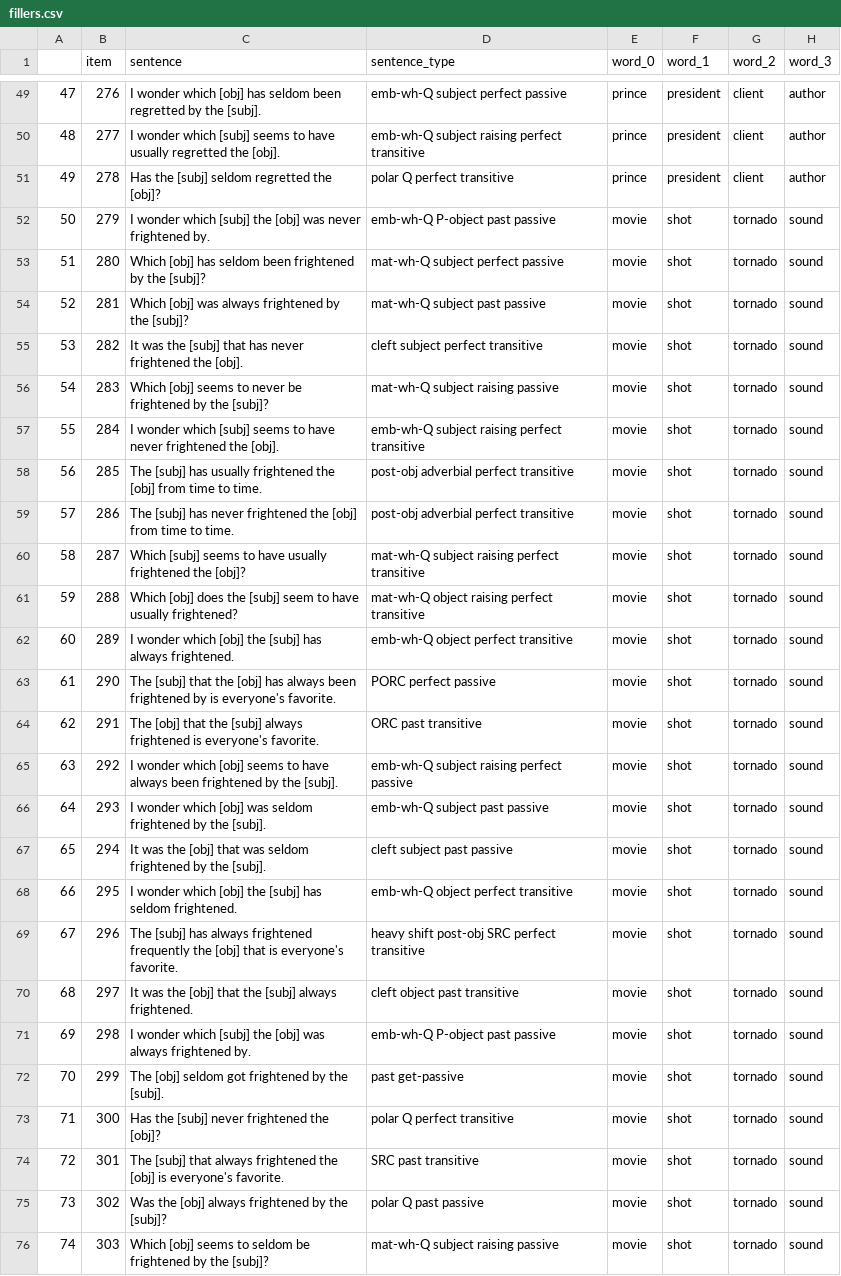
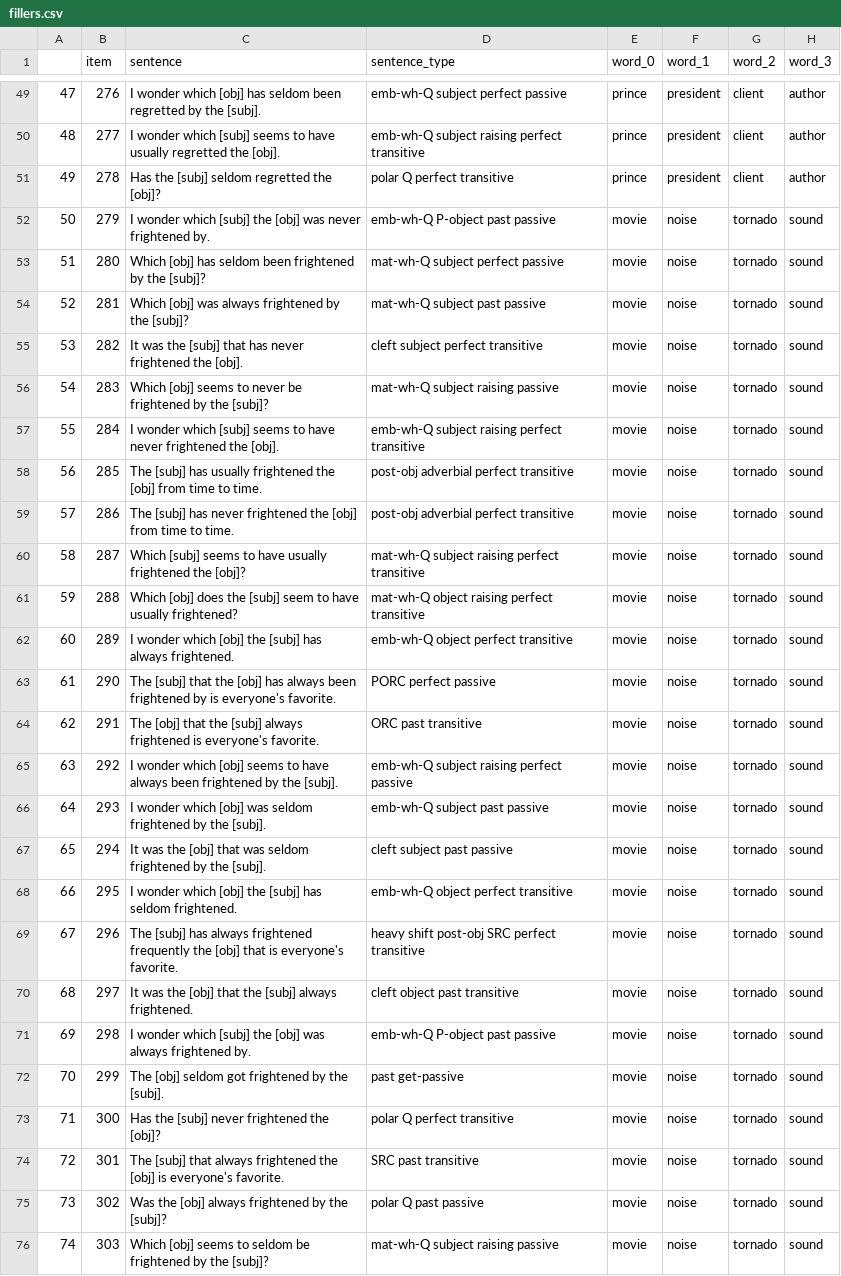
Before and after one commit to mawilson1234/structural-alternations-exp, a CSV file: chunk_includes/fillers.csv, drawn as a sheet; only a part is shown, gaps mark what is left out; the diff names each change by its address in the sheet, - before the commit and + after, or states it on an @@ line.

Commit message:
replace weird arg

```diff
--- a/chunk_includes/fillers.csv
+++ b/chunk_includes/fillers.csv
-F52:F76 (word_1): shot
+F52:F76 (word_1): noise
```
